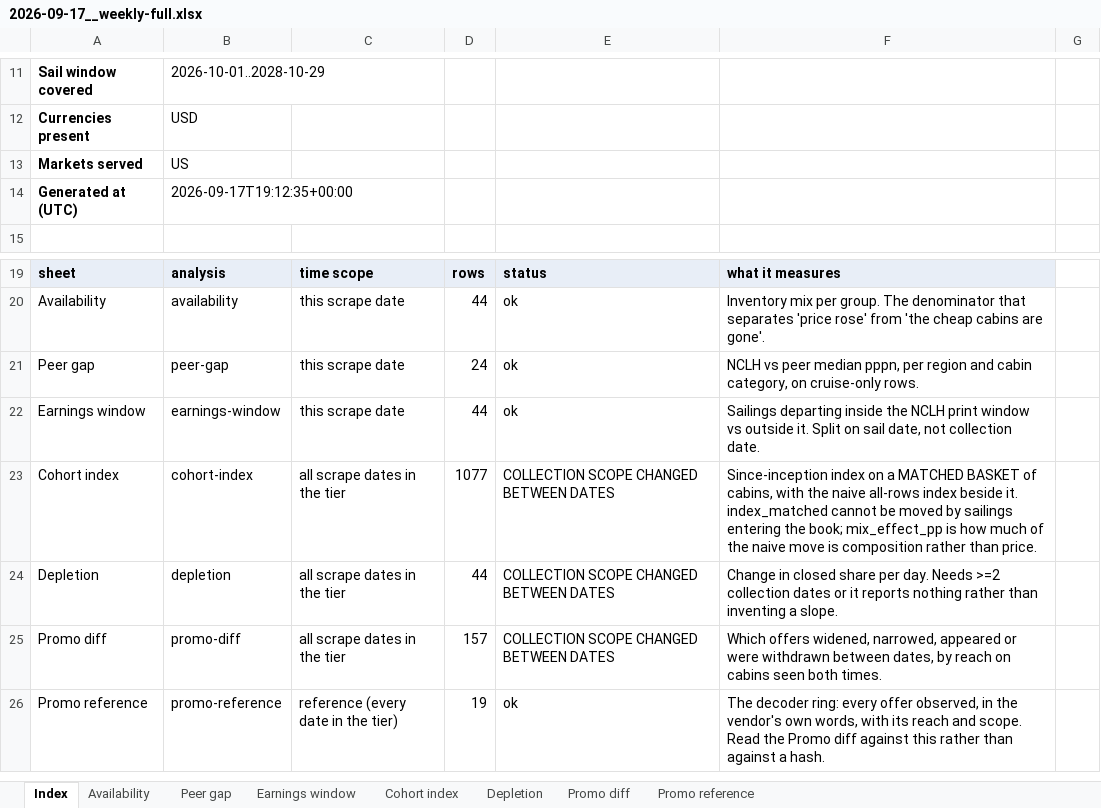
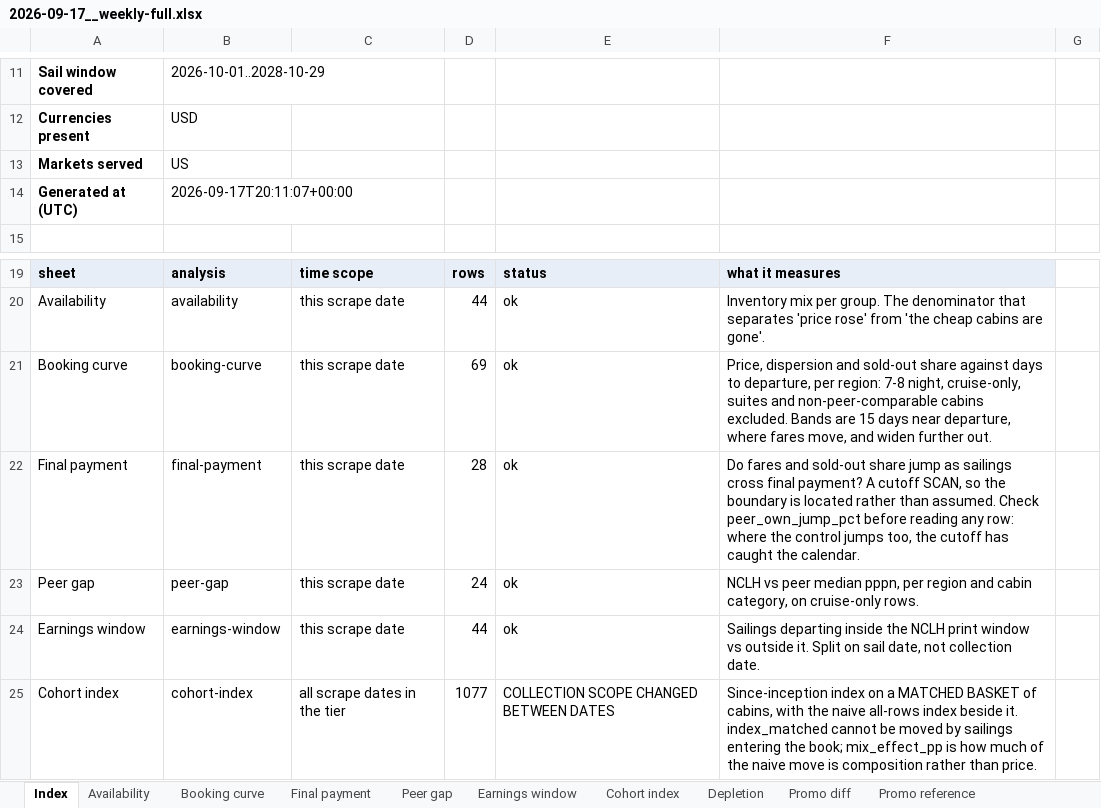
Before and after one commit to rg2004-stack/nclh-scrub, an Excel workbook: reports/2026-09-17__weekly-full.xlsx, sheet Index, drawn as a sheet; only a part is shown, gaps mark what is left out; the shorter side is filled out with more unchanged rows; values as stored, in another font and other column widths than the file's, no borders; the diff names each change by its address in the sheet, - before the commit and + after, or states it on an @@ line.

Commit message:
added new data analysis functions for booking curve and near-term window

```diff
--- a/reports/2026-09-17__weekly-full.xlsx (sheet Index)
+++ b/reports/2026-09-17__weekly-full.xlsx (sheet Index)
+sheet tab: Booking curve
+sheet tab: Final payment
-B14: 2026-09-17T19:12:35+00:00
+B14: 2026-09-17T20:11:07+00:00
+row 21: Booking curve | booking-curve | this scrape date | 69 | ok | Price, dispersion and sold-out share against days to departure, per region: 7-8 night, cruise-only, suites and non-peer-comparable cabins excluded. Bands are 15 days near departure, where fares move, and widen further out.
+row 22: Final payment | final-payment | this scrape date | 28 | ok | Do fares and sold-out share jump as sailings cross final payment? A cutoff SCAN, so the boundary is located rather than assumed. Check peer_own_jump_pct before reading any row: where the control jumps too, the cutoff has caught the calendar.
```
Also changed, not shown: sheet Peer gap, reports/2026-09-17__daily-marker.xlsx, 14 other files.
